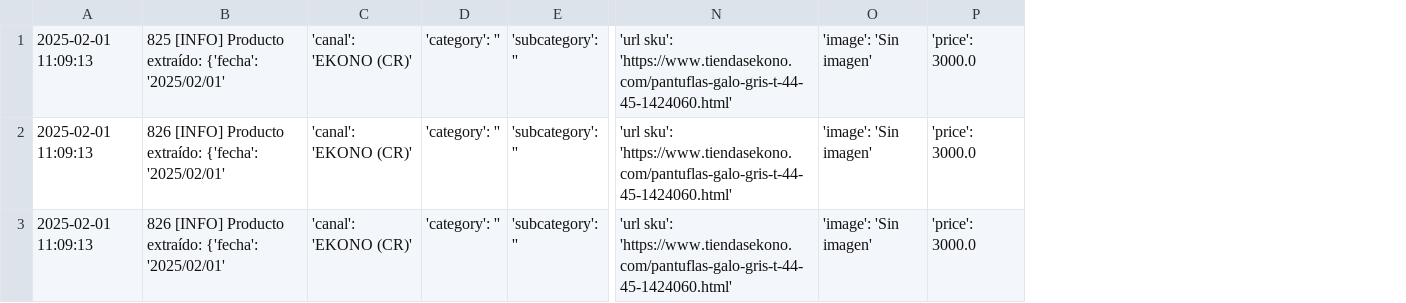
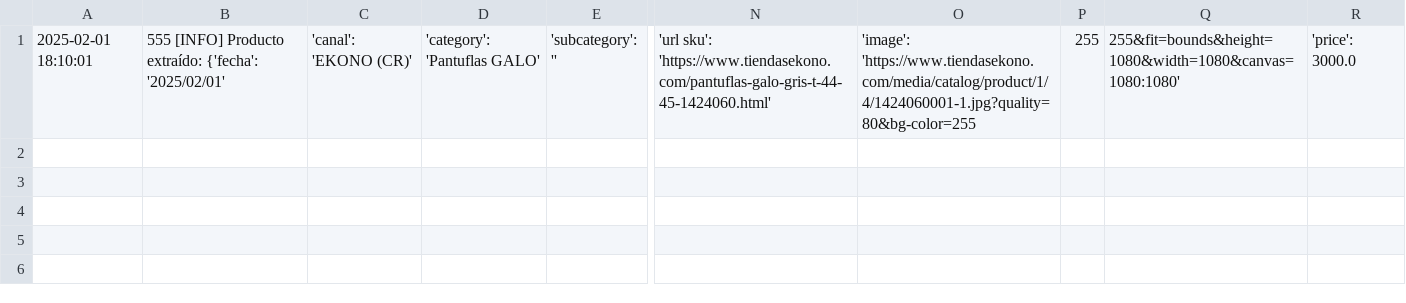
Before and after one commit to Ramirez1621/price_tracking, a CSV file: Backup/dataset_DEPRATI.csv, drawn as a sheet; only a part is shown, gaps mark what is left out; removed rows and columns are numbered as before the commit, all else as after; rows hold the shown columns only; the diff names each change by its address in the sheet, - before the commit and + after, or states it on an @@ line.

```diff
--- a/Backup/dataset_DEPRATI.csv
+++ b/Backup/dataset_DEPRATI.csv
-column A, row 1: 2025-02-01 11:09:13
-column B, row 1: 825 [INFO] Producto extraído: {'fecha': '2025/02/01'
+column A, row 1: 2025-02-01 18:10:01
+column B, row 1: 555 [INFO] Producto extraído: {'fecha': '2025/02/01'
-column D, row 1: 'category': ''
+column D, row 1: 'category': 'Pantuflas GALO'
-column O, row 1: 'image': 'Sin imagen'
+column O, row 1: 'image': 'https://www.tiendasekono.com/media/catalog/product/1/4/1424060001-1.jpg?quality=80&bg-color=255
+column P, row 1: 255
+column Q, row 1: 255&fit=bounds&height=1080&width=1080&canvas=1080:1080'
-row 2: 2025-02-01 11:09:13 | 826 [INFO] Producto extraído: {'fecha': '2025/02/01' | 'canal': 'EKONO (CR)' | 'category': '' | 'subcategory': '' | 'url sku': 'https://www.tiendasekono.com/pantuflas-galo-gris-t-44-45-1424060.html' | 'image': 'Sin imagen' | 'price': 3000.0
-row 3: 2025-02-01 11:09:13 | 826 [INFO] Producto extraído: {'fecha': '2025/02/01' | 'canal': 'EKONO (CR)' | 'category': '' | 'subcategory': '' | 'url sku': 'https://www.tiendasekono.com/pantuflas-galo-gris-t-44-45-1424060.html' | 'image': 'Sin imagen' | 'price': 3000.0
```
Also changed, not shown: 1 other file.
